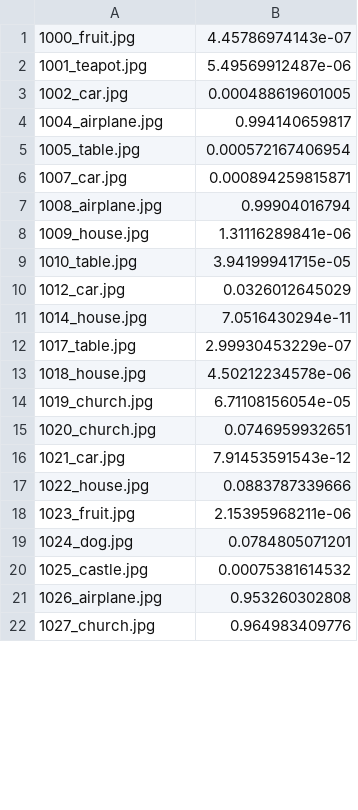
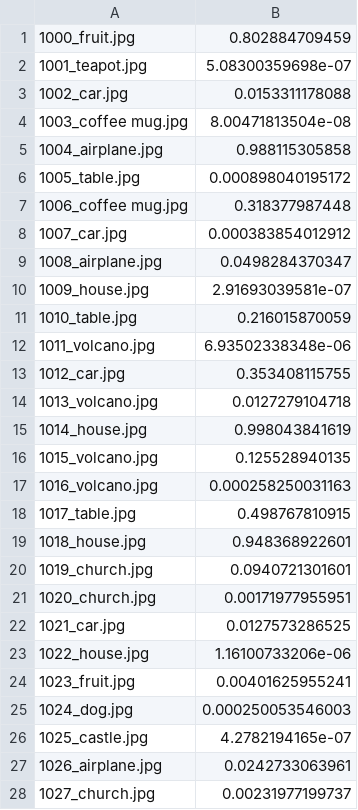
Before and after one commit to lgoerke/ARMproject, a CSV file: logreg_results/temp2.csv, drawn as a sheet; only a part is shown; the diff covers the shown part only.

```diff
--- a/logreg_results/temp2.csv
+++ b/logreg_results/temp2.csv
@@ -1,22 +1,28 @@
-1000_fruit.jpg,4.45786974143e-07
-1001_teapot.jpg,5.49569912487e-06
-1002_car.jpg,0.000488619601005
-1004_airplane.jpg,0.994140659817
-1005_table.jpg,0.000572167406954
-1007_car.jpg,0.000894259815871
-1008_airplane.jpg,0.99904016794
-1009_house.jpg,1.31116289841e-06
-1010_table.jpg,3.94199941715e-05
-1012_car.jpg,0.0326012645029
-1014_house.jpg,7.0516430294e-11
-1017_table.jpg,2.99930453229e-07
-1018_house.jpg,4.50212234578e-06
-1019_church.jpg,6.71108156054e-05
-1020_church.jpg,0.0746959932651
-1021_car.jpg,7.91453591543e-12
-1022_house.jpg,0.0883787339666
-1023_fruit.jpg,2.15395968211e-06
-1024_dog.jpg,0.0784805071201
-1025_castle.jpg,0.00075381614532
-1026_airplane.jpg,0.953260302808
-1027_church.jpg,0.964983409776
+1000_fruit.jpg,0.802884709459
+1001_teapot.jpg,5.08300359698e-07
+1002_car.jpg,0.0153311178088
+1003_coffee mug.jpg,8.00471813504e-08
+1004_airplane.jpg,0.988115305858
+1005_table.jpg,0.000898040195172
+1006_coffee mug.jpg,0.318377987448
+1007_car.jpg,0.000383854012912
+1008_airplane.jpg,0.0498284370347
+1009_house.jpg,2.91693039581e-07
+1010_table.jpg,0.216015870059
+1011_volcano.jpg,6.93502338348e-06
+1012_car.jpg,0.353408115755
+1013_volcano.jpg,0.0127279104718
+1014_house.jpg,0.998043841619
+1015_volcano.jpg,0.125528940135
+1016_volcano.jpg,0.000258250031163
+1017_table.jpg,0.498767810915
+1018_house.jpg,0.948368922601
+1019_church.jpg,0.0940721301601
+1020_church.jpg,0.00171977955951
+1021_car.jpg,0.0127573286525
+1022_house.jpg,1.16100733206e-06
+1023_fruit.jpg,0.00401625955241
+1024_dog.jpg,0.000250053546003
+1025_castle.jpg,4.2782194165e-07
+1026_airplane.jpg,0.0242733063961
+1027_church.jpg,0.00231977199737
```
Also changed, not shown: 14 added rows and 68 edited cells elsewhere in this file, logreg_results/temp1.csv, logreg_results/temp3.csv, 1 other file.
